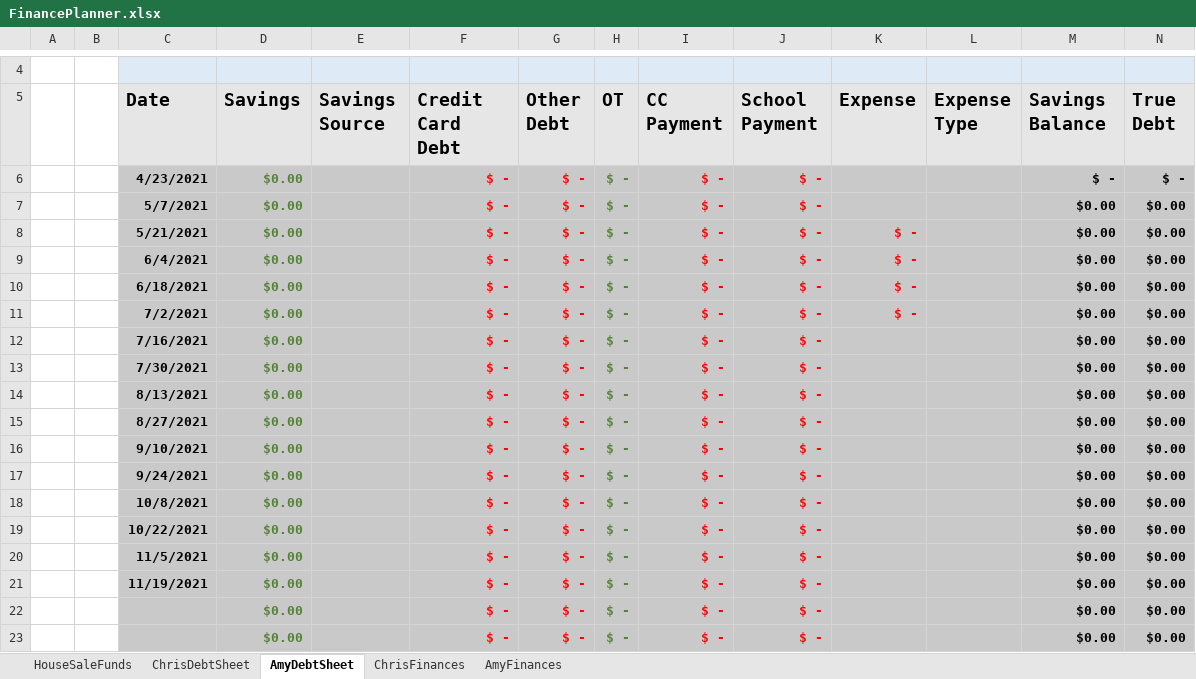
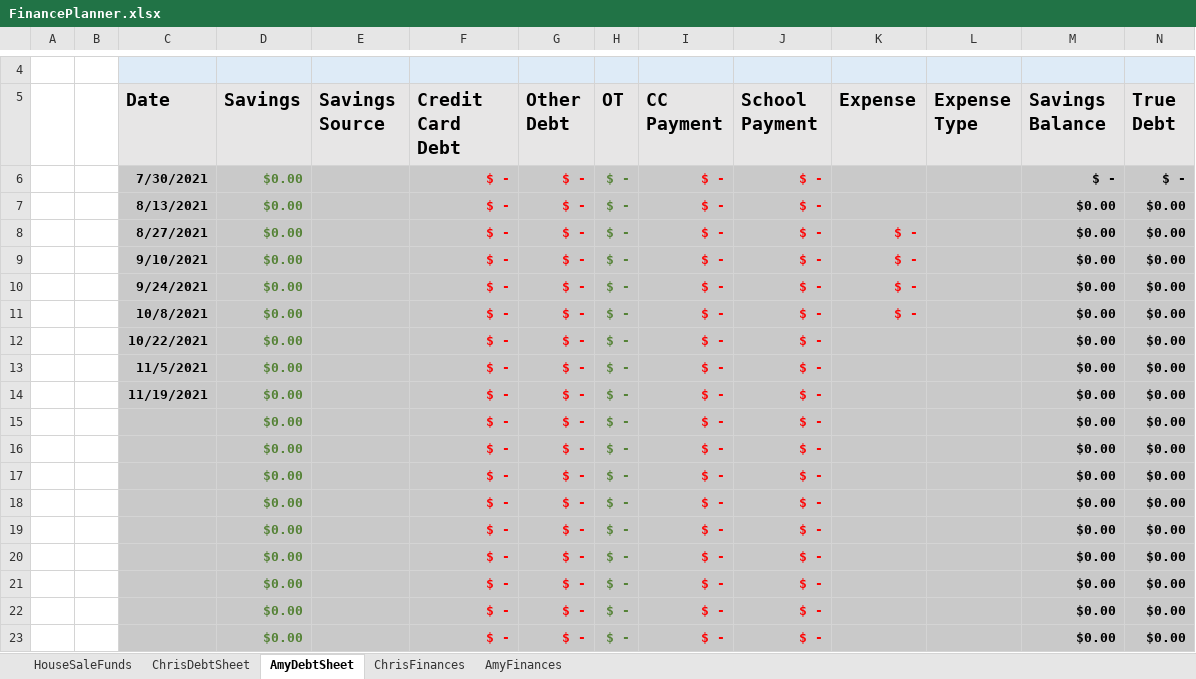
Before and after one commit to FenrirConsulting/CodeBase, an Excel workbook: Documents/FinancePlanner.xlsx, sheet AmyDebtSheet, drawn as a sheet; only a part is shown, gaps mark what is left out; values as stored, in another font and other column widths than the file's, no borders; table styles not drawn; removed rows and columns are numbered as before the commit, all else as after; the diff names each change by its address in the sheet, - before the commit and + after, or states it on an @@ line.

```diff
--- a/Documents/FinancePlanner.xlsx (sheet AmyDebtSheet)
+++ b/Documents/FinancePlanner.xlsx (sheet AmyDebtSheet)
-C6 (Date): 4/23/2021
+C6 (Date): 7/30/2021
-row 7:  |  | 5/7/2021 | $0.00 |  | $ - | $ - | $ - | $ - | $ - |  |  | $0.00 | $0.00
-row 8:  |  | 5/21/2021 | $0.00 |  | $ - | $ - | $ - | $ - | $ - | $ - |  | $0.00 | $0.00
-row 9:  |  | 6/4/2021 | $0.00 |  | $ - | $ - | $ - | $ - | $ - | $ - |  | $0.00 | $0.00
-row 10:  |  | 6/18/2021 | $0.00 |  | $ - | $ - | $ - | $ - | $ - | $ - |  | $0.00 | $0.00
-row 11:  |  | 7/2/2021 | $0.00 |  | $ - | $ - | $ - | $ - | $ - | $ - |  | $0.00 | $0.00
-row 12:  |  | 7/16/2021 | $0.00 |  | $ - | $ - | $ - | $ - | $ - |  |  | $0.00 | $0.00
-row 13:  |  | 7/30/2021 | $0.00 |  | $ - | $ - | $ - | $ - | $ - |  |  | $0.00 | $0.00
-K8:K11 (Expense): (empty)
+K8:K11 (Expense): $ -
+row 15:  |  |  | $0.00 |  | $ - | $ - | $ - | $ - | $ - |  |  | $0.00 | $0.00
+row 16:  |  |  | $0.00 |  | $ - | $ - | $ - | $ - | $ - |  |  | $0.00 | $0.00
+row 17:  |  |  | $0.00 |  | $ - | $ - | $ - | $ - | $ - |  |  | $0.00 | $0.00
+row 18:  |  |  | $0.00 |  | $ - | $ - | $ - | $ - | $ - |  |  | $0.00 | $0.00
+row 19:  |  |  | $0.00 |  | $ - | $ - | $ - | $ - | $ - |  |  | $0.00 | $0.00
+row 20:  |  |  | $0.00 |  | $ - | $ - | $ - | $ - | $ - |  |  | $0.00 | $0.00
+row 21:  |  |  | $0.00 |  | $ - | $ - | $ - | $ - | $ - |  |  | $0.00 | $0.00
```
Also changed, not shown: sheet ChrisDebtSheet, sheet HouseSaleFunds, sheet ChrisFinances, sheet AmyFinances, formulas that keep their value.
